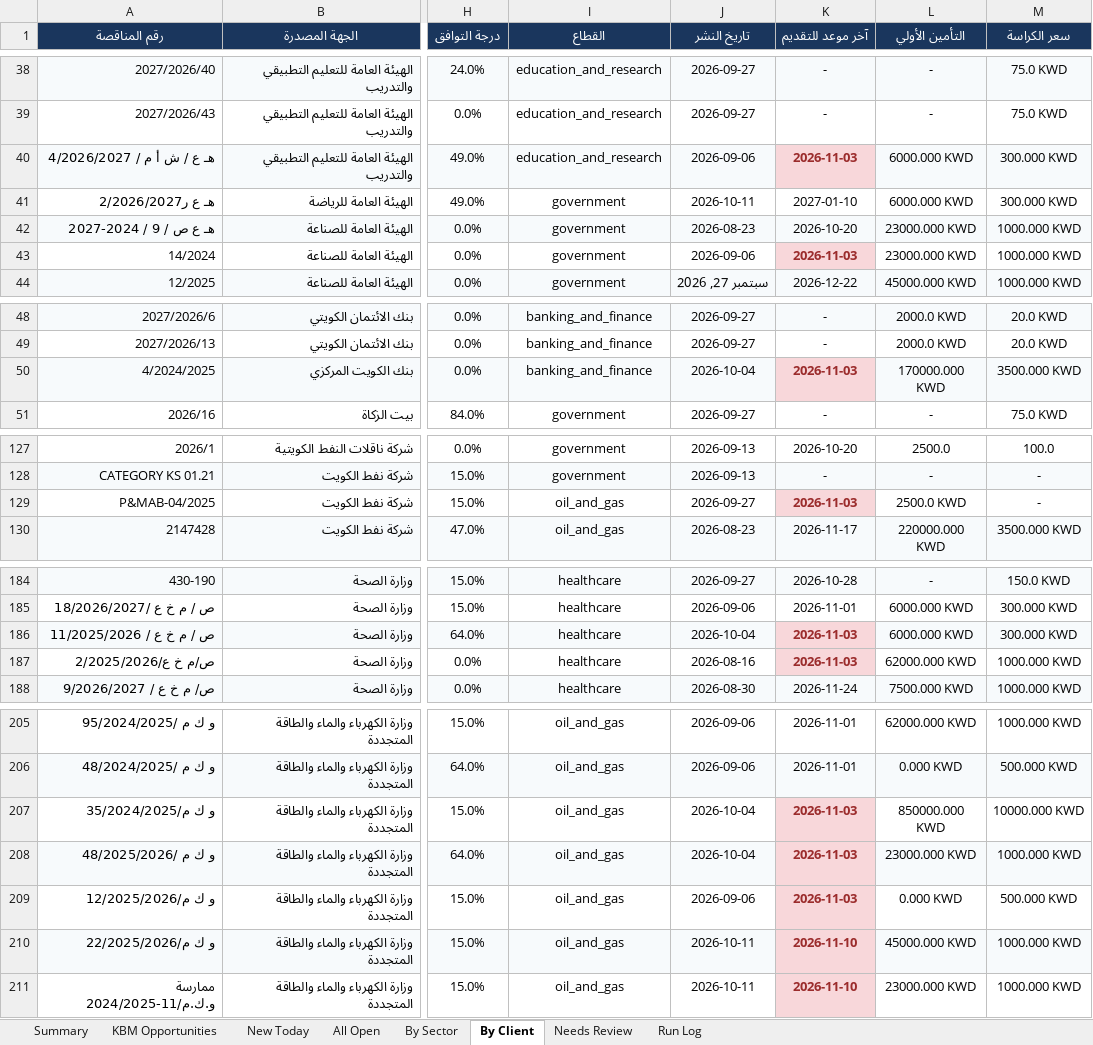
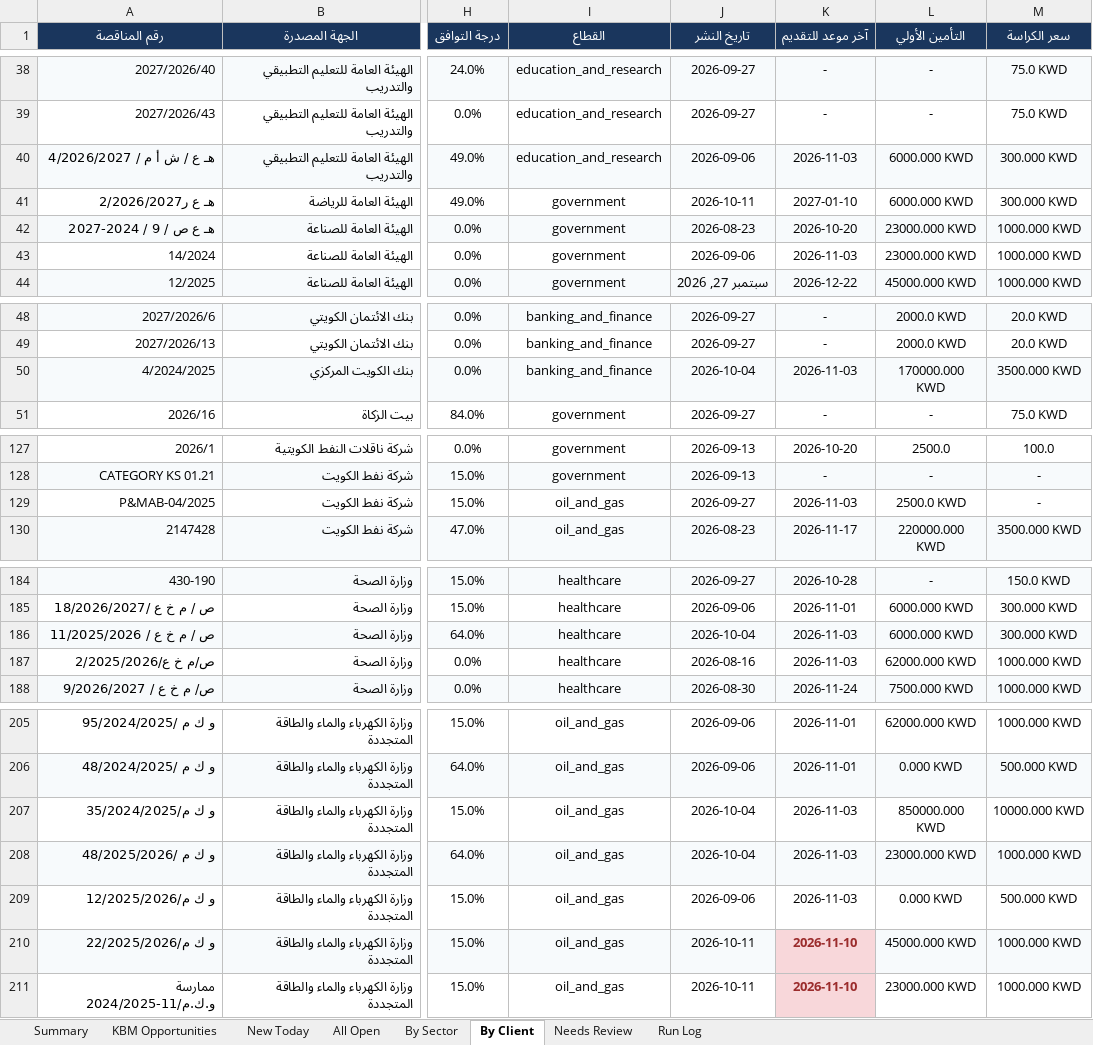
Before and after one commit to 6439144/KBM_TenderScout, an Excel workbook: output/reports/KBM_Tenders_Latest.xlsx, sheet By Client, drawn as a sheet; only a part is shown, gaps mark what is left out; values as stored, in another font and other column widths than the file's, no borders; the diff covers the shown part only; the diff names each change by its address in the sheet, - before the commit and + after, or states it on an @@ line.

```diff
--- a/output/reports/KBM_Tenders_Latest.xlsx (sheet By Client)
+++ b/output/reports/KBM_Tenders_Latest.xlsx (sheet By Client)
@@ K40 bold: on → off, text colour: #9B2C2C → black, fill: #F8D7DA → #F7FAFC @@
@@ K43 fill: #F8D7DA → none, bold: on → off, text colour: #9B2C2C → black @@
@@ K50 bold: on → off, text colour: #9B2C2C → black, fill: #F8D7DA → #F7FAFC @@
@@ K129 fill: #F8D7DA → none, bold: on → off, text colour: #9B2C2C → black @@
@@ K186:K187 bold: on → off, text colour: #9B2C2C → black @@
-K186 fill: #F8D7DA
+K186 fill: #F7FAFC
-K187 fill: #F8D7DA
+K187 fill: none
-K207 fill: #F8D7DA
+K207 fill: none
@@ K207:K209 bold: on → off, text colour: #9B2C2C → black @@
-K208 fill: #F8D7DA
+K208 fill: #F7FAFC
-K209 fill: #F8D7DA
+K209 fill: none
```
Also changed, not shown: cell formats elsewhere in this sheet, sheet All Open, sheet By Sector, sheet KBM Opportunities, sheet New Today, sheet Run Log, sheet Summary, 1 other file.
